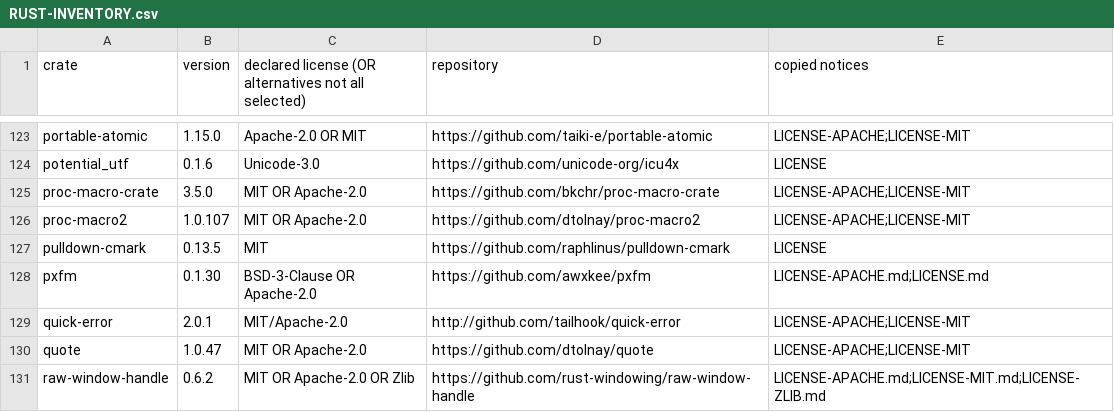
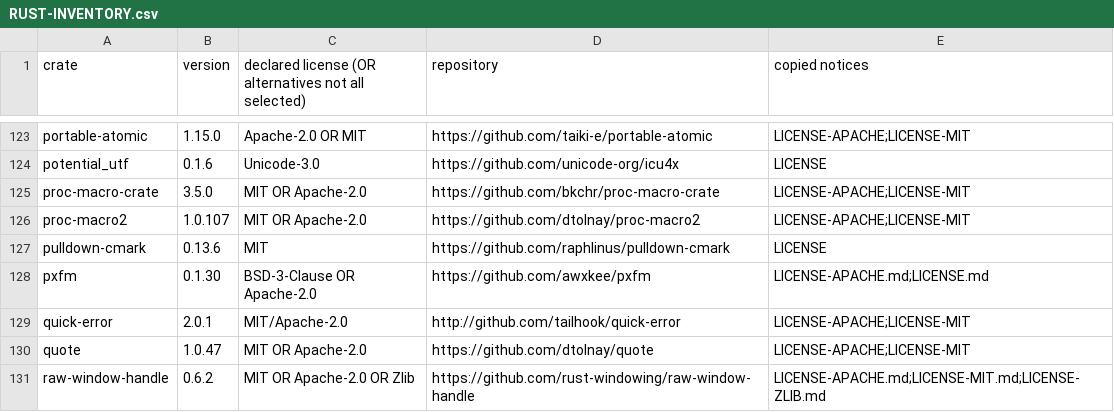
Before and after one commit to Kaido-MSVC/IMB-C, a CSV file: third-party/materials/RUST-INVENTORY.csv, drawn as a sheet; only a part is shown, gaps mark what is left out.

```diff
--- a/third-party/materials/RUST-INVENTORY.csv
+++ b/third-party/materials/RUST-INVENTORY.csv
@@ -126,3 +126,3 @@ proc-macro-crate,3.5.0,MIT OR Apache-2.0,https://github.com/bkchr/proc-macro-cra
 proc-macro2,1.0.107,MIT OR Apache-2.0,https://github.com/dtolnay/proc-macro2,LICENSE-APACHE;LICENSE-MIT
-pulldown-cmark,0.13.5,MIT,https://github.com/raphlinus/pulldown-cmark,LICENSE
+pulldown-cmark,0.13.6,MIT,https://github.com/raphlinus/pulldown-cmark,LICENSE
 pxfm,0.1.30,BSD-3-Clause OR Apache-2.0,https://github.com/awxkee/pxfm,LICENSE-APACHE.md;LICENSE.md
```
Also changed, not shown: 34 other files.
